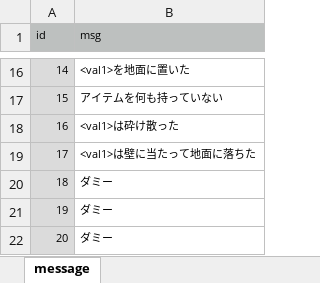
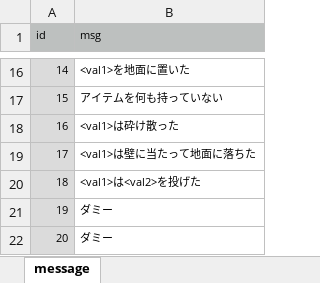
Before and after one commit to syun77/FlixelRL, an Excel workbook: docs/message.xlsx, sheet message, drawn as a sheet; only a part is shown, gaps mark what is left out; values as stored, in another font and other column widths than the file's, no borders; the diff names each change by its address in the sheet, - before the commit and + after, or states it on an @@ line.

```diff
--- a/docs/message.xlsx (sheet message)
+++ b/docs/message.xlsx (sheet message)
-B20 (msg): ダミー
+B20 (msg): <val1>は<val2>を投げた
```
Also changed, not shown: 4 other files.
